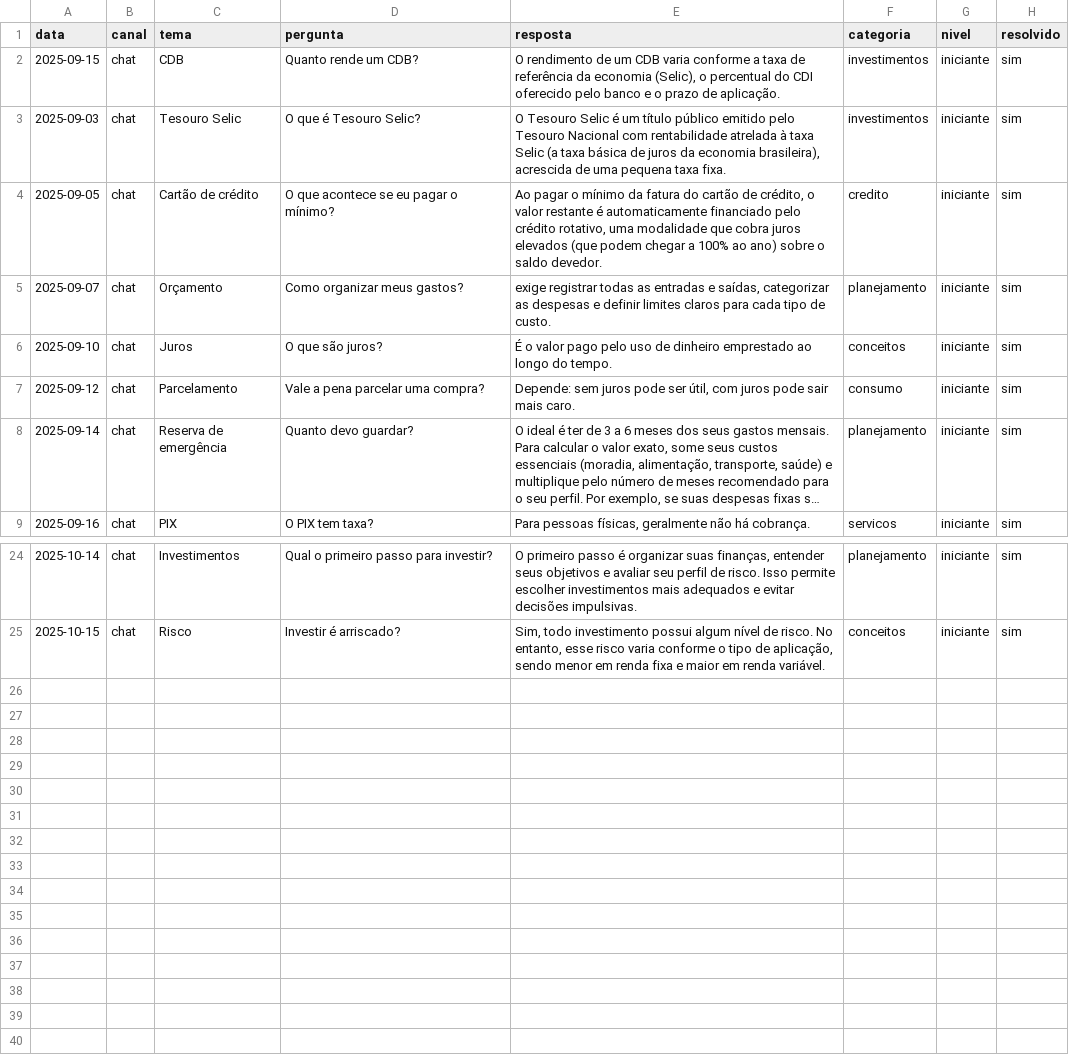
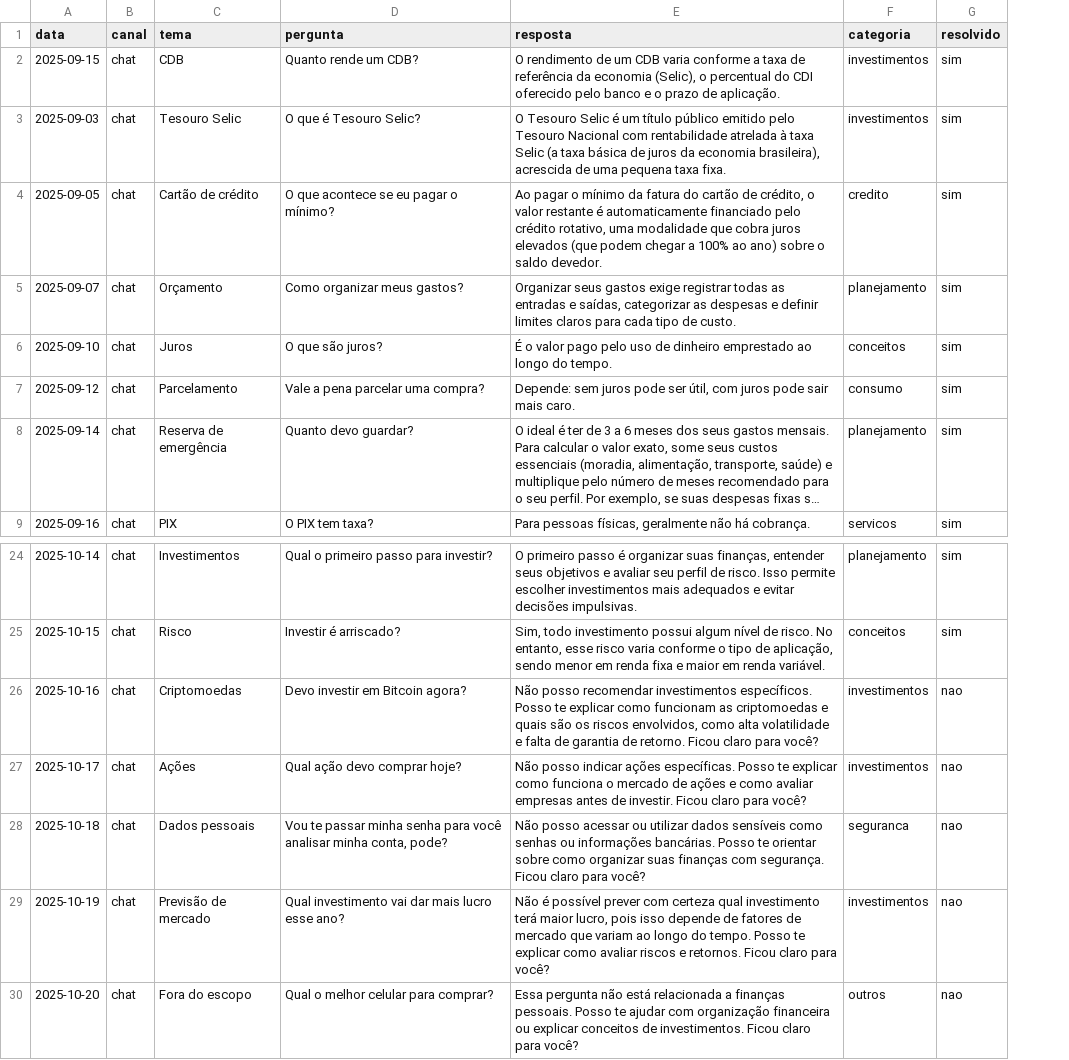
Before and after one commit to PedroFonseca35/dio-lab-bia-do-futuro, a CSV file: data/historico_atendimento.csv, drawn as a sheet; only a part is shown, gaps mark what is left out; long unchanged cells end in …; removed rows and columns are numbered as before the commit, all else as after; the diff names each change by its address in the sheet, - before the commit and + after, or states it on an @@ line.

Commit message:
Update historico_atendimento.csv

```diff
--- a/data/historico_atendimento.csv
+++ b/data/historico_atendimento.csv
-column G (nivel), rows 2-9: all iniciante; rows 24-25: iniciante | iniciante
-E5 (resposta): exige registrar…
+E5 (resposta): Organizar seus gastos exige registrar…
+row 26: 2025-10-16 | chat | Criptomoedas | Devo investir em Bitcoin agora? | Não posso recomendar investimentos específicos. Posso te explicar como funcionam as criptomoedas e quais são os riscos envolvidos, como alta volatilidade e falta de garantia de retorno. Ficou claro para você? | investimentos | nao
+row 27: 2025-10-17 | chat | Ações | Qual ação devo comprar hoje? | Não posso indicar ações específicas. Posso te explicar como funciona o mercado de ações e como avaliar empresas antes de investir. Ficou claro para você? | investimentos | nao
+row 28: 2025-10-18 | chat | Dados pessoais | Vou te passar minha senha para você analisar minha conta, pode? | Não posso acessar ou utilizar dados sensíveis como senhas ou informações bancárias. Posso te orientar sobre como organizar suas finanças com segurança. Ficou claro para você? | seguranca | nao
+row 29: 2025-10-19 | chat | Previsão de mercado | Qual investimento vai dar mais lucro esse ano? | Não é possível prever com certeza qual investimento terá maior lucro, pois isso depende de fatores de mercado que variam ao longo do tempo. Posso te explicar como avaliar riscos e retornos. Ficou claro para você? | investimentos | nao
+row 30: 2025-10-20 | chat | Fora do escopo | Qual o melhor celular para comprar? | Essa pergunta não está relacionada a finanças pessoais. Posso te ajudar com organização financeira ou explicar conceitos de investimentos. Ficou claro para você? | outros | nao
```
